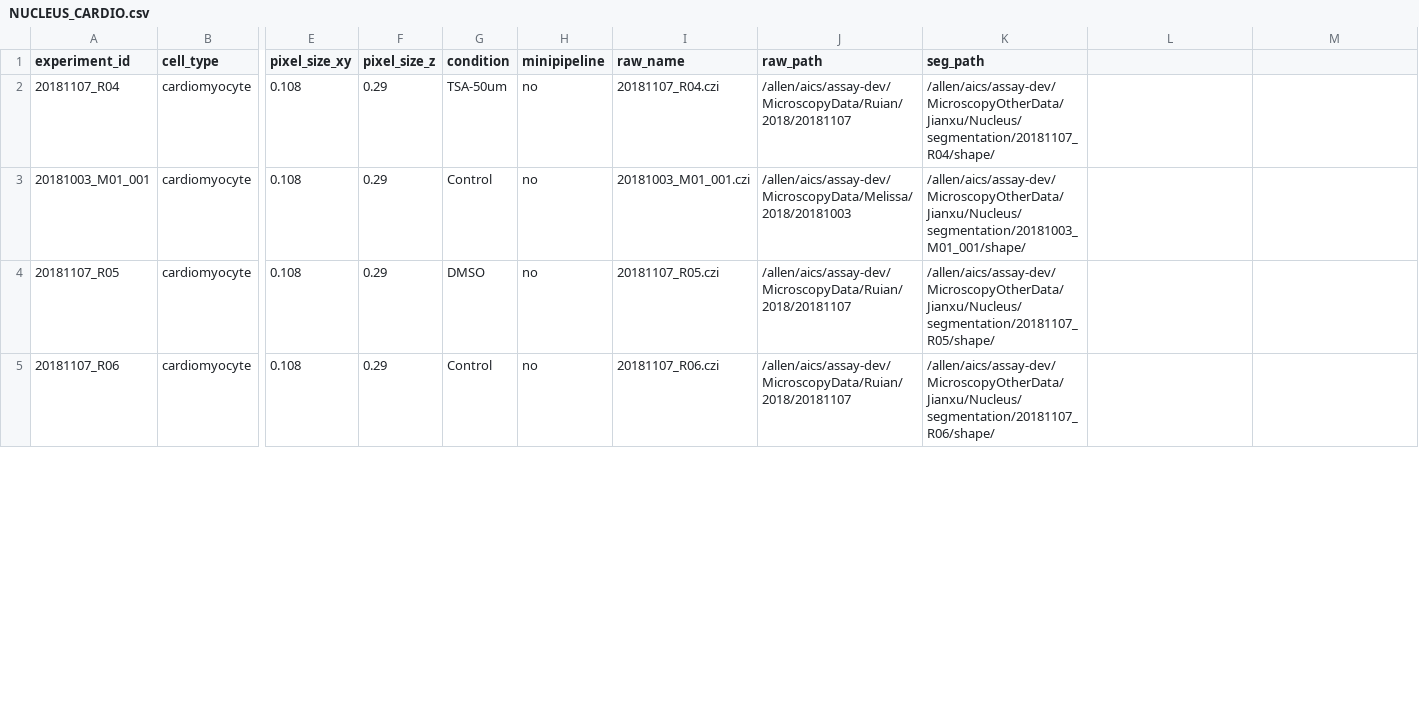
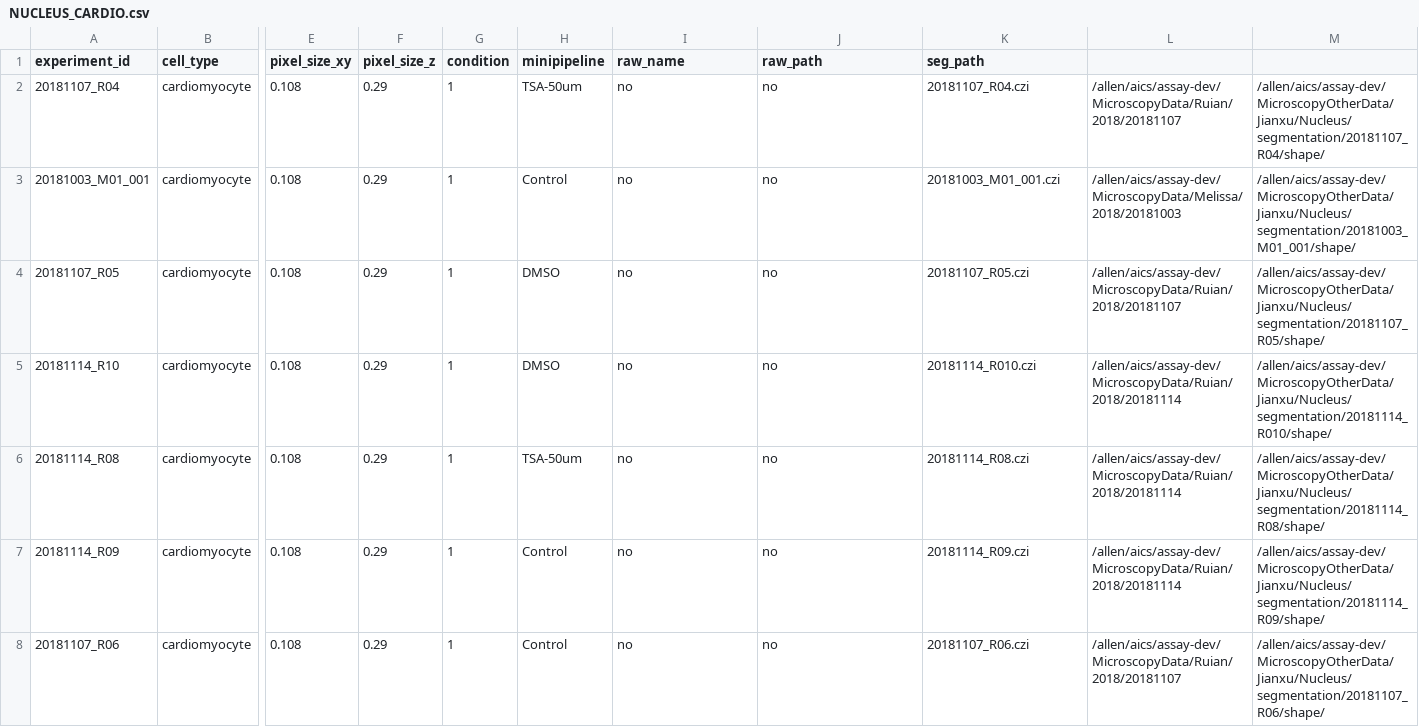
Before and after one commit to AllenInstitute/qcb-analysis, a CSV file: data-scripts/dataset/NUCLEUS_CARDIO.csv, drawn as a sheet; only a part is shown, gaps mark what is left out; addresses are those after the commit; rows hold the shown columns only; the diff covers the shown part only; the diff names each change by its address in the sheet, - before the commit and + after, or states it on an @@ line.

Commit message:
non-mini datasets at final version

```diff
--- a/data-scripts/dataset/NUCLEUS_CARDIO.csv
+++ b/data-scripts/dataset/NUCLEUS_CARDIO.csv
-G2 (condition): TSA-50um
+G2 (condition): 1
-H2 (minipipeline): no
+H2 (minipipeline): TSA-50um
-I2 (raw_name): 20181107_R04.czi
+I2 (raw_name): no
-J2 (raw_path): /allen/aics/assay-dev/MicroscopyData/Ruian/2018/20181107
+J2 (raw_path): no
-K2 (seg_path): /allen/aics/assay-dev/MicroscopyOtherData/Jianxu/Nucleus/segmentation/20181107_R04/shape/
+K2 (seg_path): 20181107_R04.czi
-L2: (empty)
+L2: /allen/aics/assay-dev/MicroscopyData/Ruian/2018/20181107
-M2: (empty)
+M2: /allen/aics/assay-dev/MicroscopyOtherData/Jianxu/Nucleus/segmentation/20181107_R04/shape/
-G3 (condition): Control
+G3 (condition): 1
-H3 (minipipeline): no
+H3 (minipipeline): Control
-I3 (raw_name): 20181003_M01_001.czi
+I3 (raw_name): no
-J3 (raw_path): /allen/aics/assay-dev/MicroscopyData/Melissa/2018/20181003
+J3 (raw_path): no
-K3 (seg_path): /allen/aics/assay-dev/MicroscopyOtherData/Jianxu/Nucleus/segmentation/20181003_M01_001/shape/
+K3 (seg_path): 20181003_M01_001.czi
-L3: (empty)
+L3: /allen/aics/assay-dev/MicroscopyData/Melissa/2018/20181003
-M3: (empty)
+M3: /allen/aics/assay-dev/MicroscopyOtherData/Jianxu/Nucleus/segmentation/20181003_M01_001/shape/
-G4 (condition): DMSO
+G4 (condition): 1
-H4 (minipipeline): no
+H4 (minipipeline): DMSO
-I4 (raw_name): 20181107_R05.czi
+I4 (raw_name): no
-J4 (raw_path): /allen/aics/assay-dev/MicroscopyData/Ruian/2018/20181107
+J4 (raw_path): no
-K4 (seg_path): /allen/aics/assay-dev/MicroscopyOtherData/Jianxu/Nucleus/segmentation/20181107_R05/shape/
+K4 (seg_path): 20181107_R05.czi
-L4: (empty)
+L4: /allen/aics/assay-dev/MicroscopyData/Ruian/2018/20181107
-M4: (empty)
+M4: /allen/aics/assay-dev/MicroscopyOtherData/Jianxu/Nucleus/segmentation/20181107_R05/shape/
+row 5: 20181114_R10 | cardiomyocyte | 0.108 | 0.29 | 1 | DMSO | no | no | 20181114_R010.czi | /allen/aics/assay-dev/MicroscopyData/Ruian/2018/20181114 | /allen/aics/assay-dev/MicroscopyOtherData/Jianxu/Nucleus/segmentation/20181114_R010/shape/
+row 6: 20181114_R08 | cardiomyocyte | 0.108 | 0.29 | 1 | TSA-50um | no | no | 20181114_R08.czi | /allen/aics/assay-dev/MicroscopyData/Ruian/2018/20181114 | /allen/aics/assay-dev/MicroscopyOtherData/Jianxu/Nucleus/segmentation/20181114_R08/shape/
+row 7: 20181114_R09 | cardiomyocyte | 0.108 | 0.29 | 1 | Control | no | no | 20181114_R09.czi | /allen/aics/assay-dev/MicroscopyData/Ruian/2018/20181114 | /allen/aics/assay-dev/MicroscopyOtherData/Jianxu/Nucleus/segmentation/20181114_R09/shape/
-G8 (condition): Control
+G8 (condition): 1
-H8 (minipipeline): no
+H8 (minipipeline): Control
-I8 (raw_name): 20181107_R06.czi
+I8 (raw_name): no
-J8 (raw_path): /allen/aics/assay-dev/MicroscopyData/Ruian/2018/20181107
+J8 (raw_path): no
-K8 (seg_path): /allen/aics/assay-dev/MicroscopyOtherData/Jianxu/Nucleus/segmentation/20181107_R06/shape/
+K8 (seg_path): 20181107_R06.czi
-L8: (empty)
+L8: /allen/aics/assay-dev/MicroscopyData/Ruian/2018/20181107
-M8: (empty)
+M8: /allen/aics/assay-dev/MicroscopyOtherData/Jianxu/Nucleus/segmentation/20181107_R06/shape/
```
Also changed, not shown: 3 added rows and 21 edited cells elsewhere in this file, 21 other files.
